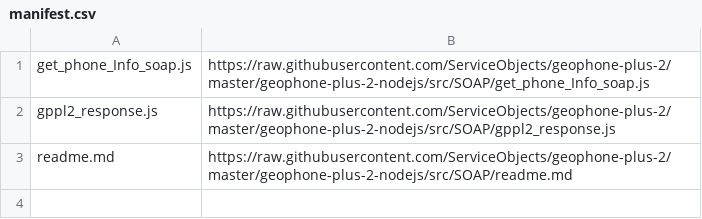
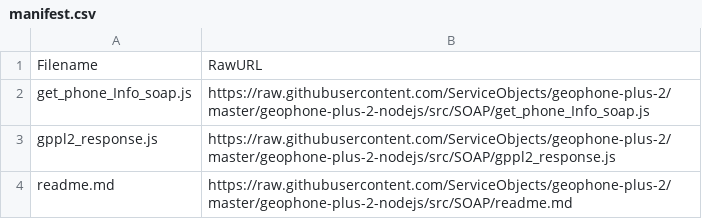
Before and after one commit to ServiceObjects/geophone-plus-2, a CSV file: geophone-plus-2-nodejs/src/SOAP/manifest.csv, drawn as a sheet; the diff names each change by its address in the sheet, - before the commit and + after, or states it on an @@ line.

Commit message:
Update manifest.csv

```diff
--- a/geophone-plus-2-nodejs/src/SOAP/manifest.csv
+++ b/geophone-plus-2-nodejs/src/SOAP/manifest.csv
+row 1: Filename | RawURL
```
